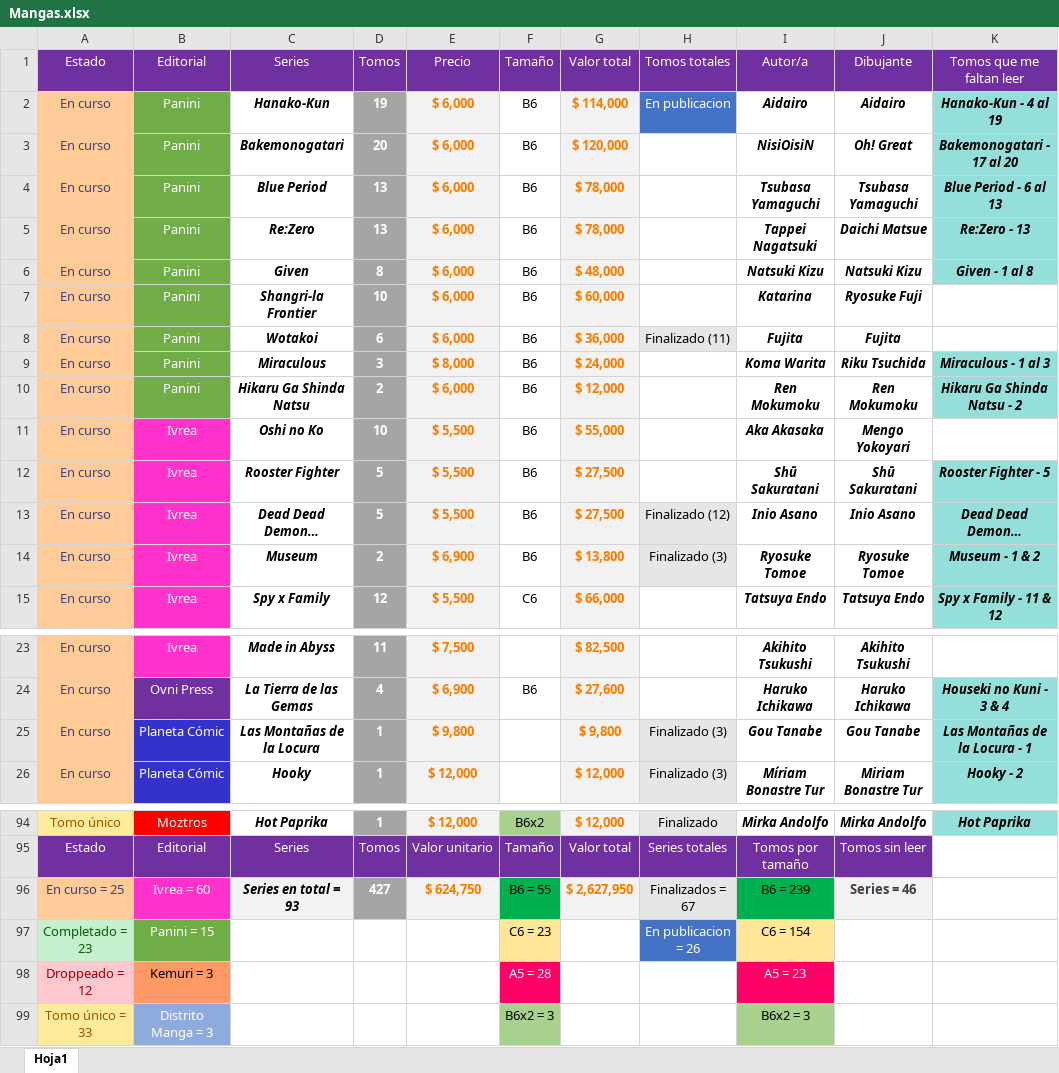
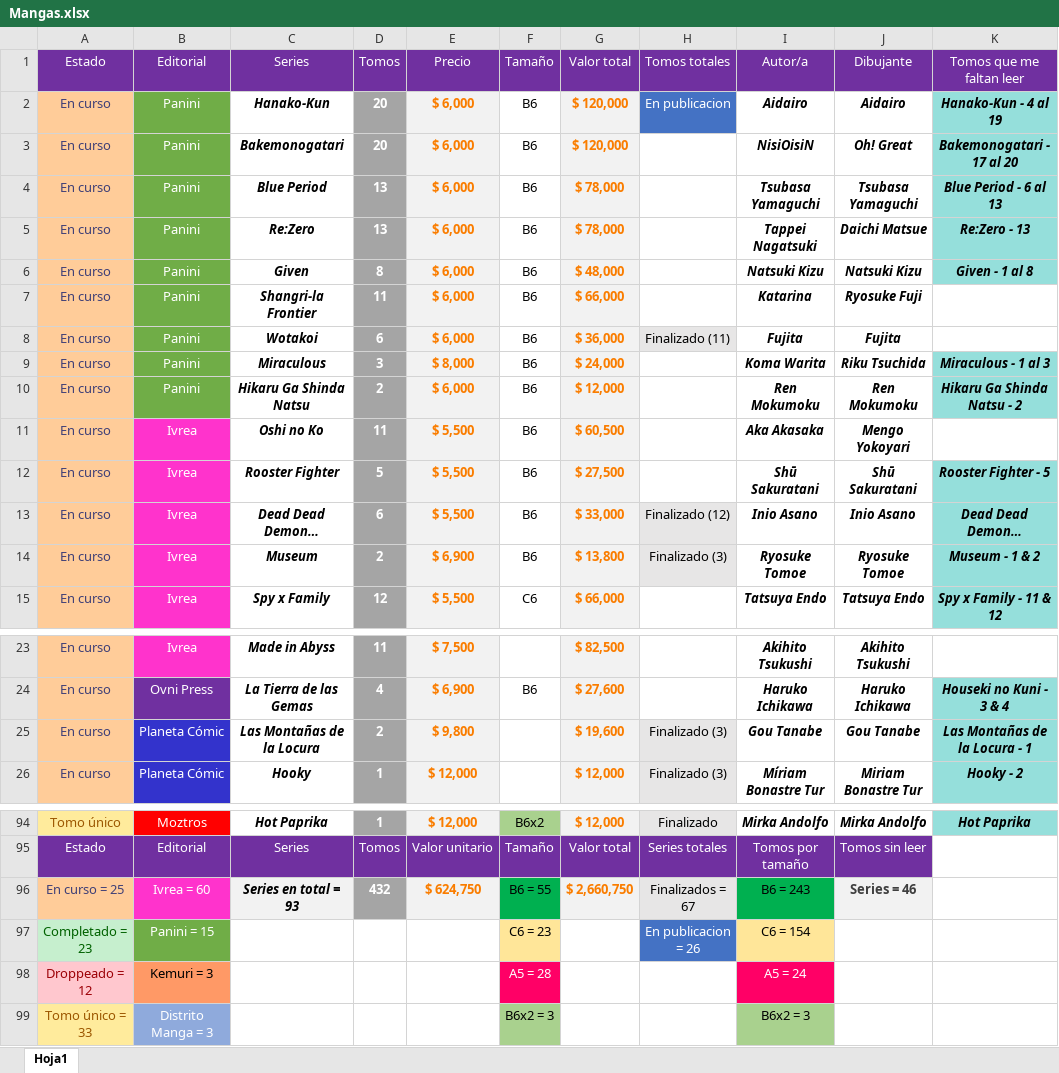
Before and after one commit to Nahuewe/mangas, an Excel workbook: assets/Mangas.xlsx, sheet Hoja1, drawn as a sheet; only a part is shown, gaps mark what is left out; long unchanged cells end in …; values as stored, in another font and other column widths than the file's, no borders; conditional formats not drawn; the diff names each change by its address in the sheet, - before the commit and + after, or states it on an @@ line.

Commit message:
actualizado excel de mangas

```diff
--- a/assets/Mangas.xlsx (sheet Hoja1)
+++ b/assets/Mangas.xlsx (sheet Hoja1)
-D2 (Tomos): 19
+D2 (Tomos): 20
-G2 (Valor total): $ 114,000
+G2 (Valor total): $ 120,000
-D7 (Tomos): 10
+D7 (Tomos): 11
-G7 (Valor total): $ 60,000
+G7 (Valor total): $ 66,000
-D11 (Tomos): 10
+D11 (Tomos): 11
-G11 (Valor total): $ 55,000
+G11 (Valor total): $ 60,500
-D13 (Tomos): 5
+D13 (Tomos): 6
-G13 (Valor total): $ 27,500
+G13 (Valor total): $ 33,000
-D25 (Tomos): 1
+D25 (Tomos): 2
-G25 (Valor total): $ 9,800
+G25 (Valor total): $ 19,600
-D96 (Tomos): 427
+D96 (Tomos): 432
-G96 (Valor total): $ 2,627,950
+G96 (Valor total): $ 2,660,750
-I96 (Autor/a): B6 = 239
+I96 (Autor/a): B6 = 243
-I98 (Autor/a): A5 = 23
+I98 (Autor/a): A5 = 24
```
